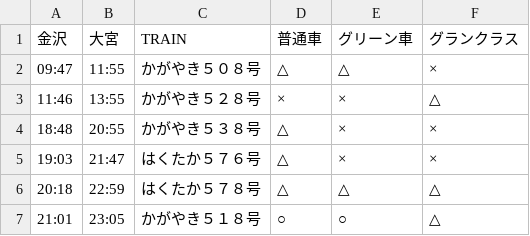
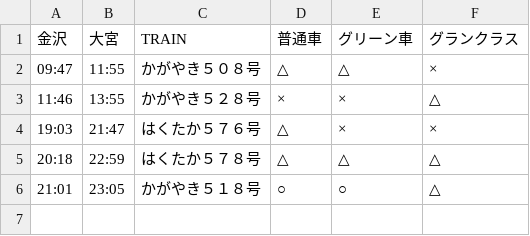
Before and after one commit to stockaitkenwaterman/DEPARTURES, a TSV file: 0102.tsv, drawn as a sheet.

```diff
--- a/0102.tsv
+++ b/0102.tsv
@@ -3,3 +3,2 @@
 11:46	13:55	かがやき５２８号	×	×	△
-18:48	20:55	かがやき５３８号	△	×	×
 19:03	21:47	はくたか５７６号	△	×	×
```
Also changed, not shown: 1 other file.
